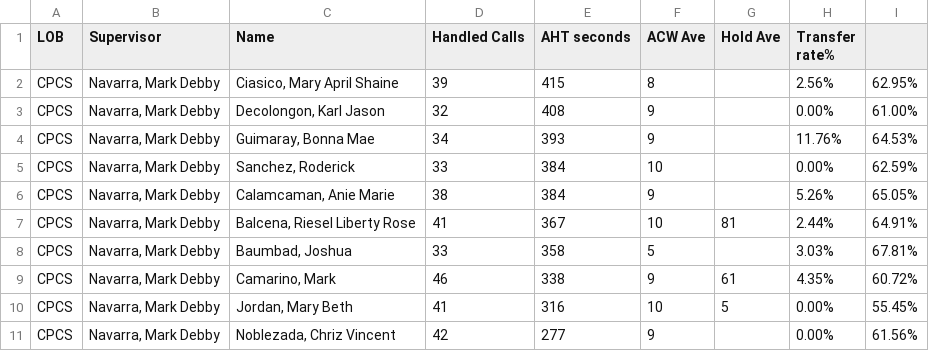
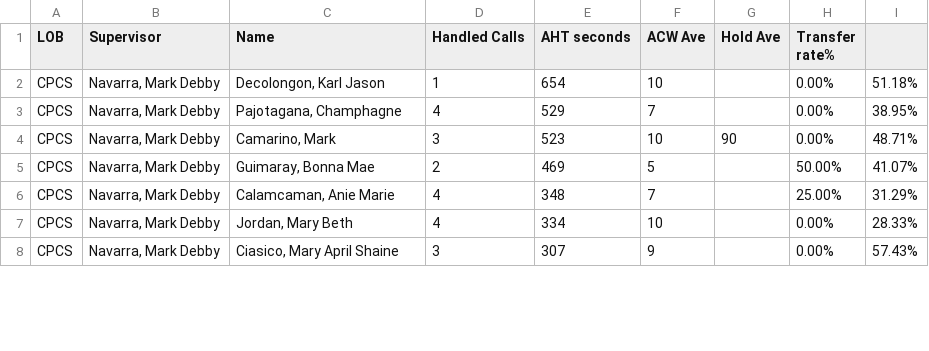
Before and after one commit to mosaicphl/CPCSAHTinterval, a CSV file: cpcs.csv, drawn as a sheet; only a part is shown; the diff covers the shown part only.

```diff
--- a/cpcs.csv
+++ b/cpcs.csv
@@ -1,11 +1,8 @@
 LOB,Supervisor,Name ,Handled Calls ,AHT seconds,ACW Ave,Hold Ave,Transfer rate%,
-CPCS,"Navarra, Mark Debby","Ciasico, Mary April Shaine",39,415,8,,2.56%,62.95%
-CPCS,"Navarra, Mark Debby","Decolongon, Karl Jason",32,408,9,,0.00%,61.00%
-CPCS,"Navarra, Mark Debby","Guimaray, Bonna Mae",34,393,9,,11.76%,64.53%
-CPCS,"Navarra, Mark Debby","Sanchez, Roderick",33,384,10,,0.00%,62.59%
-CPCS,"Navarra, Mark Debby","Calamcaman, Anie Marie",38,384,9,,5.26%,65.05%
-CPCS,"Navarra, Mark Debby","Balcena, Riesel Liberty Rose",41,367,10,81,2.44%,64.91%
-CPCS,"Navarra, Mark Debby","Baumbad, Joshua",33,358,5,,3.03%,67.81%
-CPCS,"Navarra, Mark Debby","Camarino, Mark",46,338,9,61,4.35%,60.72%
-CPCS,"Navarra, Mark Debby","Jordan, Mary Beth",41,316,10,5,0.00%,55.45%
-CPCS,"Navarra, Mark Debby","Noblezada, Chriz Vincent",42,277,9,,0.00%,61.56%
+CPCS,"Navarra, Mark Debby","Decolongon, Karl Jason",1,654,10,,0.00%,51.18%
+CPCS,"Navarra, Mark Debby","Pajotagana, Champhagne",4,529,7,,0.00%,38.95%
+CPCS,"Navarra, Mark Debby","Camarino, Mark",3,523,10,90,0.00%,48.71%
+CPCS,"Navarra, Mark Debby","Guimaray, Bonna Mae",2,469,5,,50.00%,41.07%
+CPCS,"Navarra, Mark Debby","Calamcaman, Anie Marie",4,348,7,,25.00%,31.29%
+CPCS,"Navarra, Mark Debby","Jordan, Mary Beth",4,334,10,,0.00%,28.33%
+CPCS,"Navarra, Mark Debby","Ciasico, Mary April Shaine",3,307,9,,0.00%,57.43%
```
Also changed, not shown: 2 added rows, 5 removed rows and 16 edited cells elsewhere in this file, cpcsAHT.csv.
